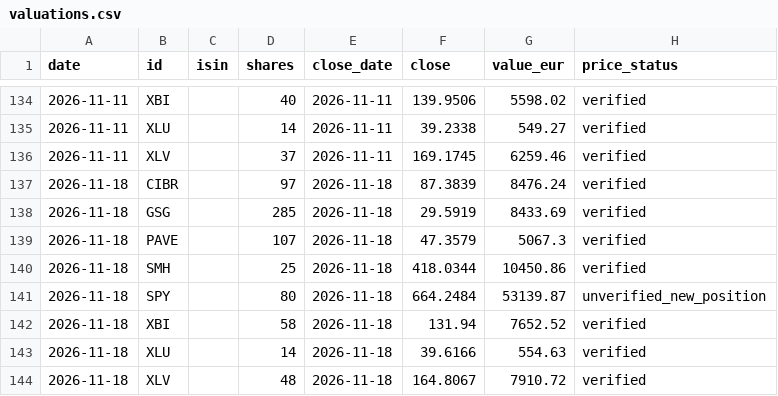
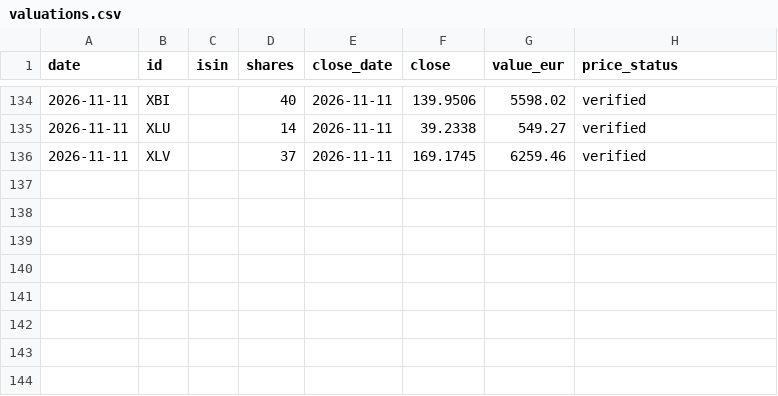
Before and after one commit to market-predictions/weekly-etf, a CSV file: v2/state/valuations.csv, drawn as a sheet; only a part is shown, gaps mark what is left out; the diff names each change by its address in the sheet, - before the commit and + after, or states it on an @@ line.

```diff
--- a/v2/state/valuations.csv
+++ b/v2/state/valuations.csv
-row 137: 2026-11-18 | CIBR |  | 97 | 2026-11-18 | 87.3839 | 8476.24 | verified
-row 138: 2026-11-18 | GSG |  | 285 | 2026-11-18 | 29.5919 | 8433.69 | verified
-row 139: 2026-11-18 | PAVE |  | 107 | 2026-11-18 | 47.3579 | 5067.3 | verified
-row 140: 2026-11-18 | SMH |  | 25 | 2026-11-18 | 418.0344 | 10450.86 | verified
-row 141: 2026-11-18 | SPY |  | 80 | 2026-11-18 | 664.2484 | 53139.87 | unverified_new_position
-row 142: 2026-11-18 | XBI |  | 58 | 2026-11-18 | 131.94 | 7652.52 | verified
-row 143: 2026-11-18 | XLU |  | 14 | 2026-11-18 | 39.6166 | 554.63 | verified
-row 144: 2026-11-18 | XLV |  | 48 | 2026-11-18 | 164.8067 | 7910.72 | verified
```
Also changed, not shown: v2/state/history.csv, v2/state/mirror_prices.csv, 15 other files.
